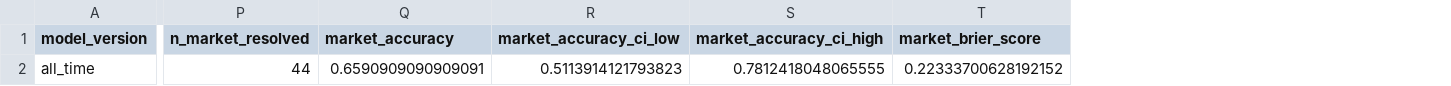
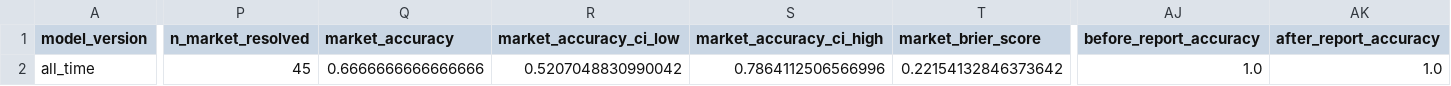
Before and after one commit to JMerchen/mlb_metrics, a CSV file: docs/data/nfl_game_picks_summary.csv, drawn as a sheet; only a part is shown, gaps mark what is left out; the diff covers the shown part only; the diff names each change by its address in the sheet, - before the commit and + after, or states it on an @@ line.

```diff
--- a/docs/data/nfl_game_picks_summary.csv
+++ b/docs/data/nfl_game_picks_summary.csv
+column AJ (before_report_accuracy), row 2: 1.0
+column AK (after_report_accuracy), row 2: 1.0
-P2 (n_market_resolved): 44
+P2 (n_market_resolved): 45
-Q2 (market_accuracy): 0.6590909090909091
+Q2 (market_accuracy): 0.6666666666666666
-R2 (market_accuracy_ci_low): 0.5113914121793823
+R2 (market_accuracy_ci_low): 0.5207048830990042
-S2 (market_accuracy_ci_high): 0.7812418048065555
+S2 (market_accuracy_ci_high): 0.7864112506566996
-T2 (market_brier_score): 0.22333700628192152
+T2 (market_brier_score): 0.22154132846373642
```
Also changed, not shown: 15 edited cells elsewhere in this file, data/predictions/nfl_game_predictions.csv, docs/data/nfl_game_picks_picks.csv, 20 other files.
